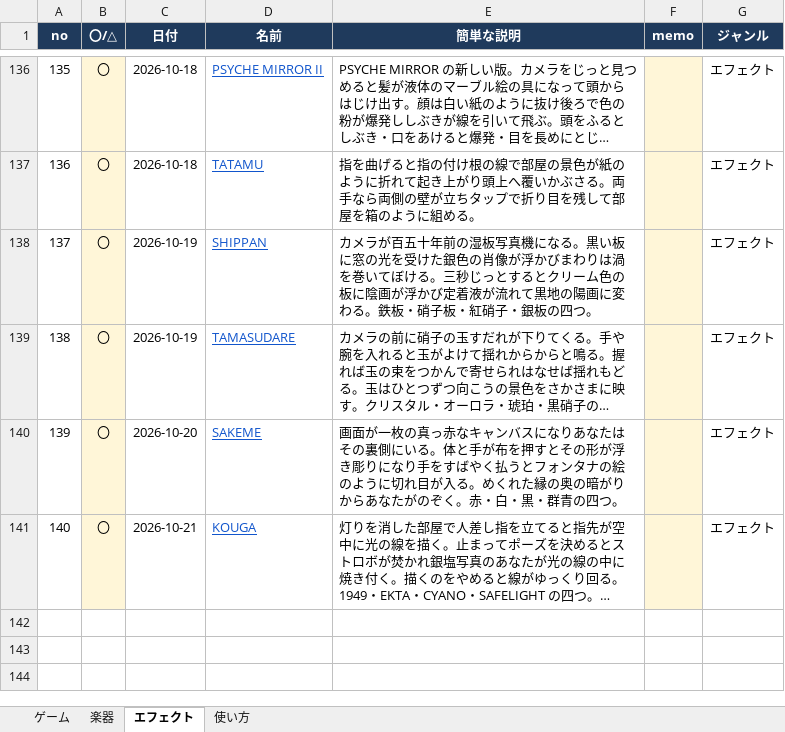
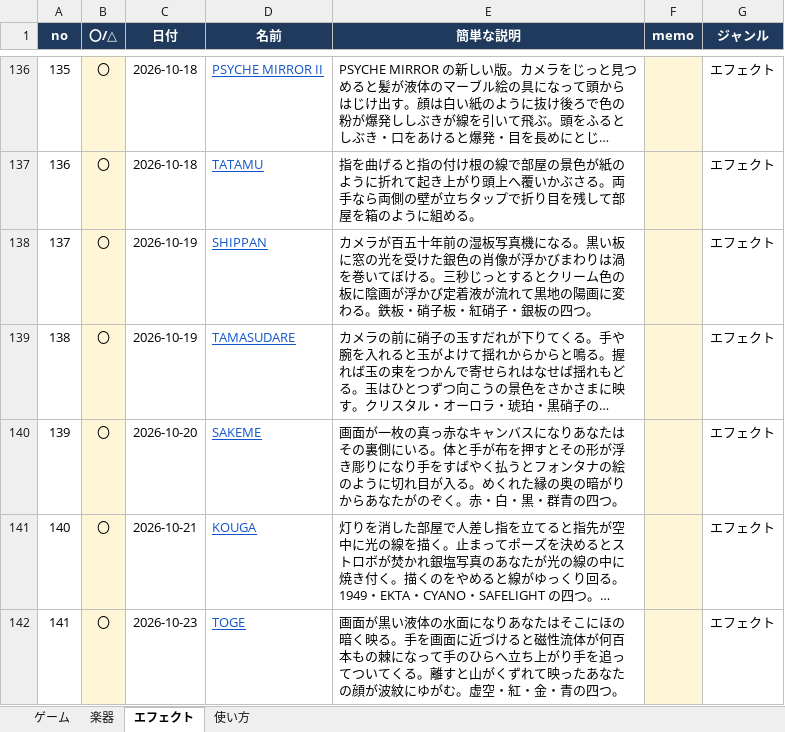
Before and after one commit to apaapaapaapaapa2006-source/oto-2, an Excel workbook: oto-2-works.xlsx, sheet エフェクト, drawn as a sheet; only a part is shown, gaps mark what is left out; long unchanged cells end in …; values as stored, in another font and other column widths than the file's, no borders; the diff names each change by its address in the sheet, - before the commit and + after, or states it on an @@ line.

```diff
--- a/oto-2-works.xlsx (sheet エフェクト)
+++ b/oto-2-works.xlsx (sheet エフェクト)
+row 142: 141 | 〇 | 2026-10-23 | TOGE | 画面が黒い液体の水面になりあなたはそこにほの暗く映る。手を画面に近づけると磁性流体が何百本もの棘になって手のひらへ立ち上がり手を追ってついてくる。離すと山がくずれて映ったあなたの顔が波紋にゆがむ。虚空・紅・金・青の四つ。 |  | エフェクト
```
Also changed, not shown: sheet 使い方, 5 other files.
